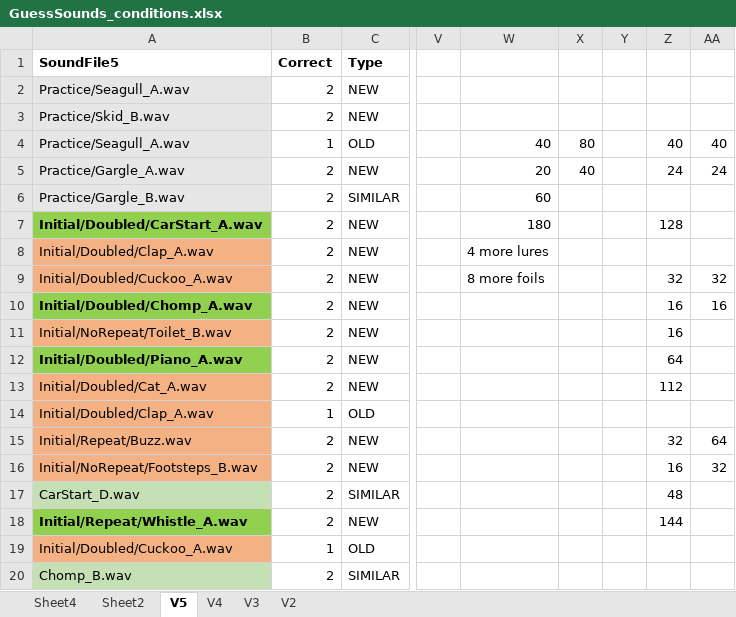
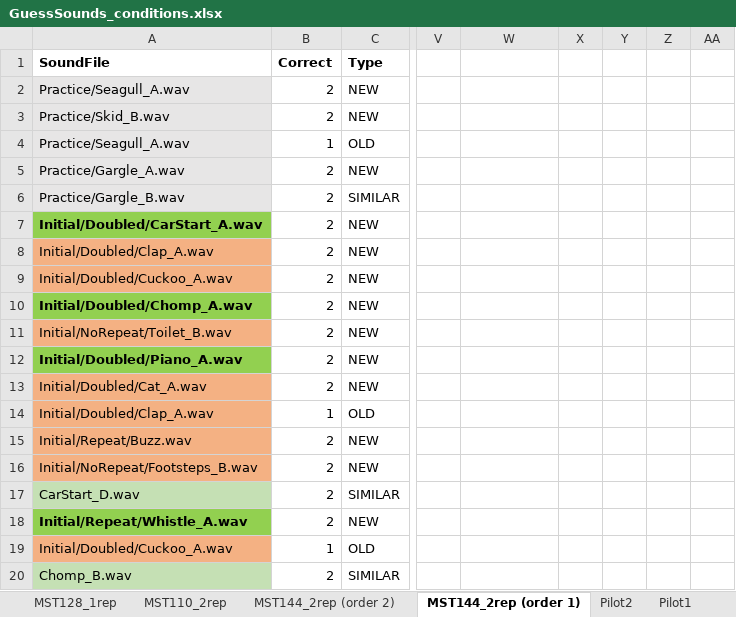
Before and after one commit to brocolli0416/Guess-the-Sounds, an Excel workbook: GuessSounds_conditions.xlsx, sheet MST144_2rep (order 1), drawn as a sheet; only a part is shown, gaps mark what is left out; values as stored, in another font and other column widths than the file's, no borders; the diff names each change by its address in the sheet, - before the commit and + after, or states it on an @@ line.

```diff
--- a/GuessSounds_conditions.xlsx (sheet MST144_2rep (order 1))
+++ b/GuessSounds_conditions.xlsx (sheet MST144_2rep (order 1))
-sheet tab: Sheet4
+sheet tab: MST128_1rep
-sheet tab: Sheet2
+sheet tab: MST144_2rep (order 2)
-sheet tab: V5
+sheet tab: MST144_2rep (order 1)
-sheet tab: V4
+sheet tab: MST110_2rep
-sheet tab: V3
+sheet tab: Pilot2
-sheet tab: V2
+sheet tab: Pilot1
@@ sheet tab order changed: MST128_1rep | MST110_2rep | MST144_2rep (order 2) | MST144_2rep (order 1) | Pilot2 | Pilot1 @@
-A1: SoundFile5
+A1: SoundFile
-W4: 40
+W4: (empty)
-X4: 80
+X4: (empty)
-Z4: 40
+Z4: (empty)
-AA4: 40
+AA4: (empty)
-W5: 20
+W5: (empty)
-X5: 40
+X5: (empty)
-Z5: 24
+Z5: (empty)
-AA5: 24
+AA5: (empty)
-W6: 60
+W6: (empty)
-W7: 180
+W7: (empty)
-Z7: 128
+Z7: (empty)
-W8: 4 more lures
+W8: (empty)
-W9: 8 more foils
+W9: (empty)
-Z9: 32
+Z9: (empty)
-AA9: 32
+AA9: (empty)
-Z10:Z11: 16
+Z10:Z11: (empty)
-AA10: 16
+AA10: (empty)
-Z12: 64
+Z12: (empty)
-Z13: 112
+Z13: (empty)
-Z15: 32
+Z15: (empty)
-AA15: 64
+AA15: (empty)
-Z16: 16
+Z16: (empty)
-AA16: 32
+AA16: (empty)
-Z17: 48
+Z17: (empty)
-Z18: 144
+Z18: (empty)
```
Also changed, not shown: sheet MST110_2rep, sheet Pilot2, sheet MST128_1rep, sheet MST144_2rep (order 2), Analysis/Similarity_analysis.xlsx, Analysis/Sound_MST_analysis.xlsx, 46 other files.
